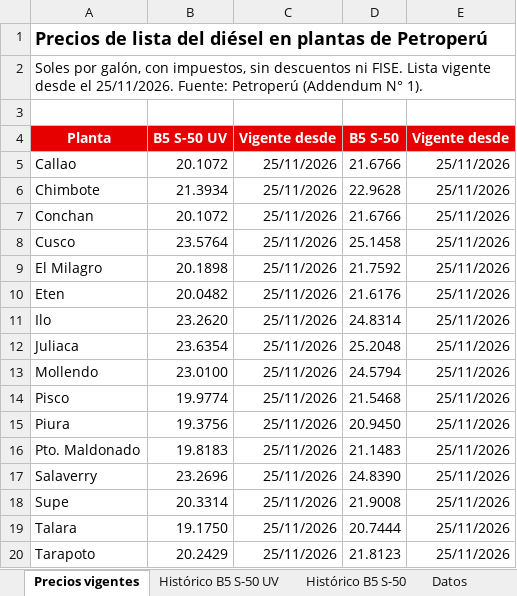
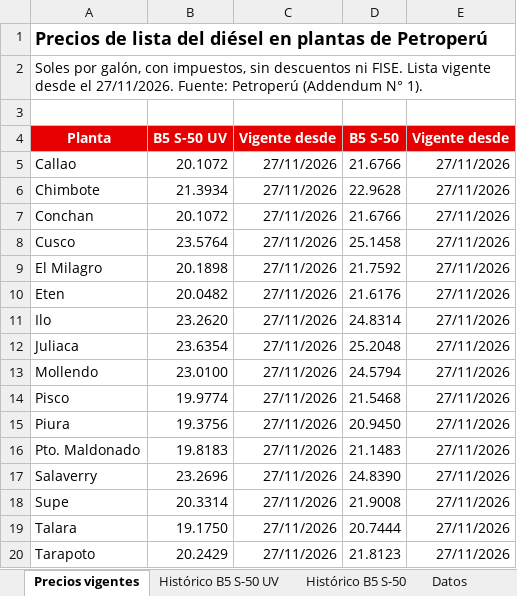
Before and after one commit to elpoppin2/AGENTE-PETROPERU-COMBUSTIBLES, an Excel workbook: data/precios-diesel-petroperu.xlsx, sheet Precios vigentes, drawn as a sheet; values as stored, in another font and other column widths than the file's, no borders; the diff names each change by its address in the sheet, - before the commit and + after, or states it on an @@ line.

Commit message:
Precios Petroperú 2026-11-27

```diff
--- a/data/precios-diesel-petroperu.xlsx (sheet Precios vigentes)
+++ b/data/precios-diesel-petroperu.xlsx (sheet Precios vigentes)
-A2 (Planta): …desde el 25/11/2026. Fuente: Petroperú…
+A2 (Planta): …desde el 27/11/2026. Fuente: Petroperú…
-C5:C20 (Vigente desde): 25/11/2026
+C5:C20 (Vigente desde): 27/11/2026
-E5:E20 (Vigente desde): 25/11/2026
+E5:E20 (Vigente desde): 27/11/2026
```
Also changed, not shown: sheet Datos, sheet Histórico B5 S-50, sheet Histórico B5 S-50 UV, 5 other files.
